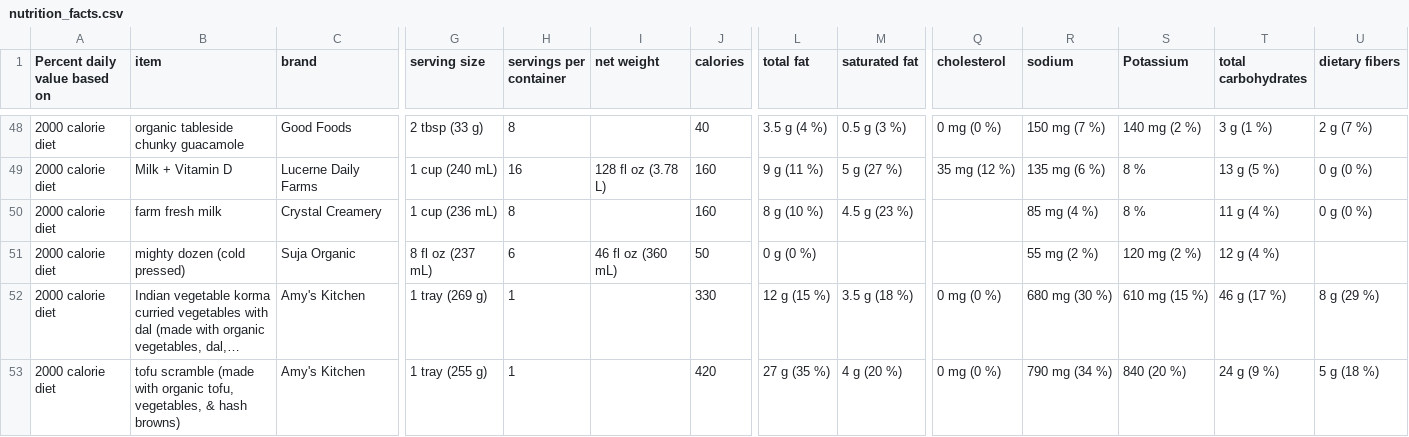
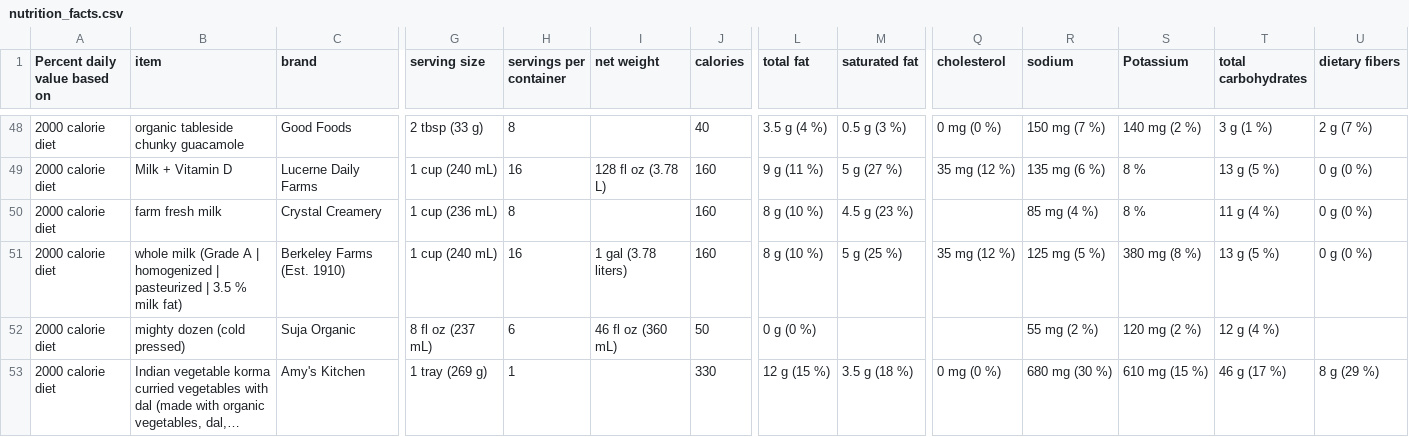
Before and after one commit to Shail-Shouryya/data, a CSV file: nutrition_facts.csv, drawn as a sheet; only a part is shown, gaps mark what is left out; the shorter side is filled out with more unchanged rows; long unchanged cells end in …; rows hold the shown columns only; the diff names each change by its address in the sheet, - before the commit and + after, or states it on an @@ line.

Commit message:
whole milk (Grade A | homogenized | pasteurized | 3.5 % milk fat) (Berkeley Farms (Est. 1910))

```diff
--- a/nutrition_facts.csv
+++ b/nutrition_facts.csv
+row 51: 2000 calorie diet | whole milk (Grade A | homogenized | pasteurized | 3.5 % milk fat) | Berkeley Farms (Est. 1910) | 1 cup (240 mL) | 16 | 1 gal (3.78 liters) | 160 | 8 g (10 %) | 5 g (25 %) | 35 mg (12 %) | 125 mg (5 %) | 380 mg (8 %) | 13 g (5 %) | 0 g (0 %)
```
